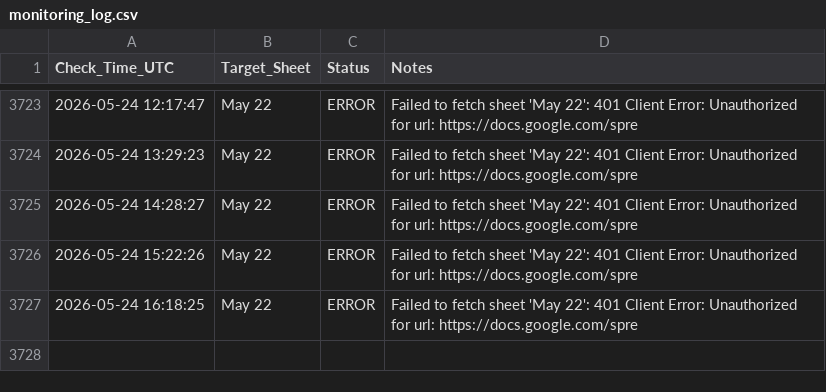
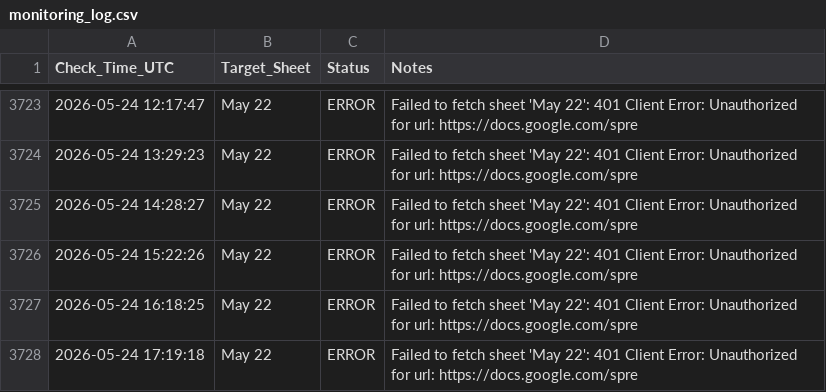
Before and after one commit to Yashwanth9394/sheet-notifier, a CSV file: monitoring_log.csv, drawn as a sheet; only a part is shown, gaps mark what is left out; the diff names each change by its address in the sheet, - before the commit and + after, or states it on an @@ line.

Commit message:
📈 Update sheet availability log

```diff
--- a/monitoring_log.csv
+++ b/monitoring_log.csv
+row 3728: 2026-05-24 17:19:18 | May 22 | ERROR | Failed to fetch sheet 'May 22': 401 Client Error: Unauthorized for url: https://docs.google.com/spre
```
